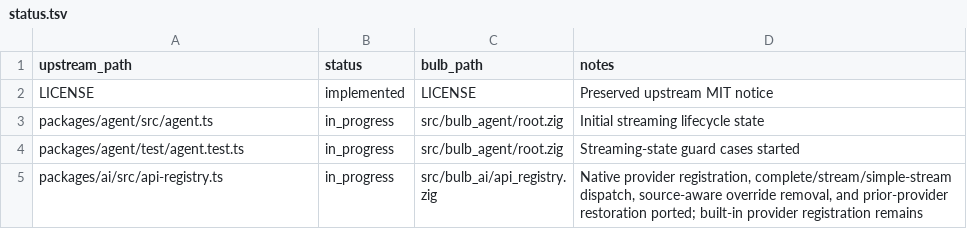
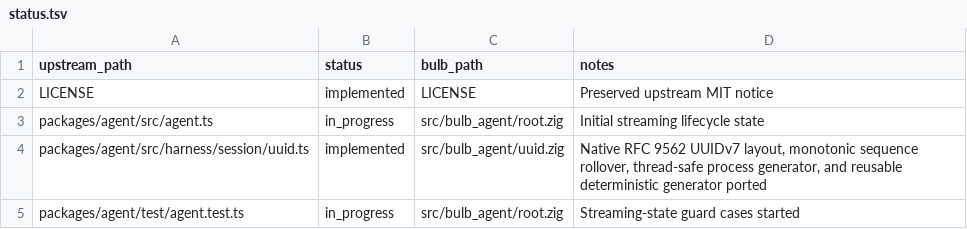
Before and after one commit to anggakhrsma/bulb, a TSV file: parity/status.tsv, drawn as a sheet; only a part is shown; the shorter side is filled out with more unchanged rows; the diff covers the shown part only; the diff names each change by its address in the sheet, - before the commit and + after, or states it on an @@ line.

Commit message:
feat: port session creation uuid handling

```diff
--- a/parity/status.tsv
+++ b/parity/status.tsv
+row 4: packages/agent/src/harness/session/uuid.ts | implemented | src/bulb_agent/uuid.zig | Native RFC 9562 UUIDv7 layout, monotonic sequence rollover, thread-safe process generator, and reusable deterministic generator ported
```
Also changed, not shown: 2 added rows and 2 edited cells elsewhere in this file, parity/ledger.tsv, 3 other files.
